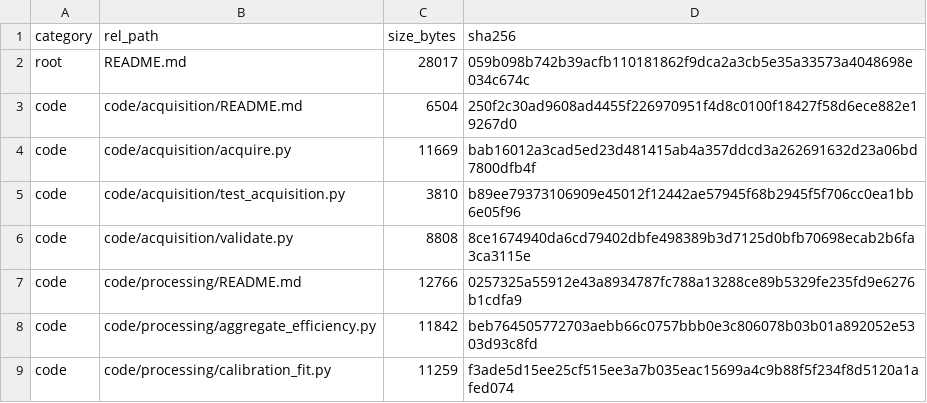
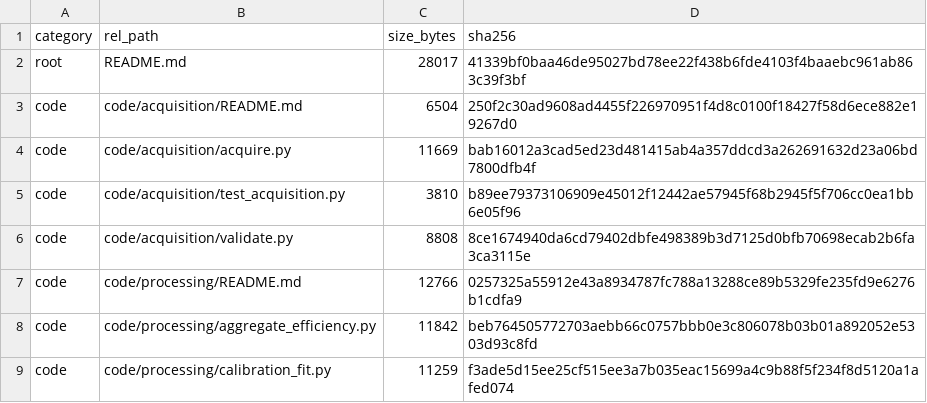
Before and after one commit to YWC886/new-folder, a CSV file: data/processed/release_manifest_v0.1.csv, drawn as a sheet; only a part is shown; the diff covers the shown part only.

```diff
--- a/data/processed/release_manifest_v0.1.csv
+++ b/data/processed/release_manifest_v0.1.csv
@@ -1,3 +1,3 @@
 category,rel_path,size_bytes,sha256
-root,README.md,28017,059b098b742b39acfb110181862f9dca2a3cb5e35a33573a4048698e034c674c
+root,README.md,28017,41339bf0baa46de95027bd78ee22f438b6fde4103f4baaebc961ab863c39f3bf
 code,code/acquisition/README.md,6504,250f2c30ad9608ad4455f226970951f4d8c0100f18427f58d6ece882e19267d0
```
Also changed, not shown: 3 added rows and 15 edited cells elsewhere in this file, 10 other files.
